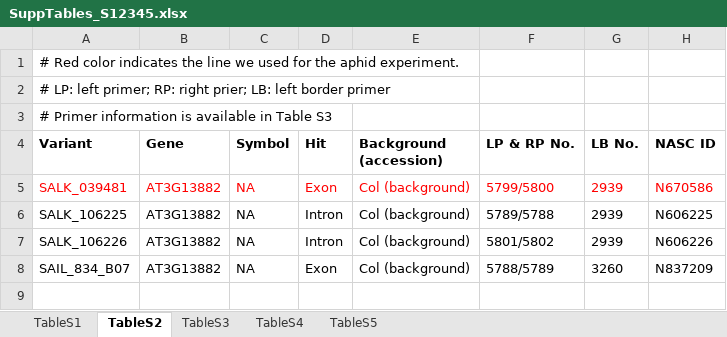
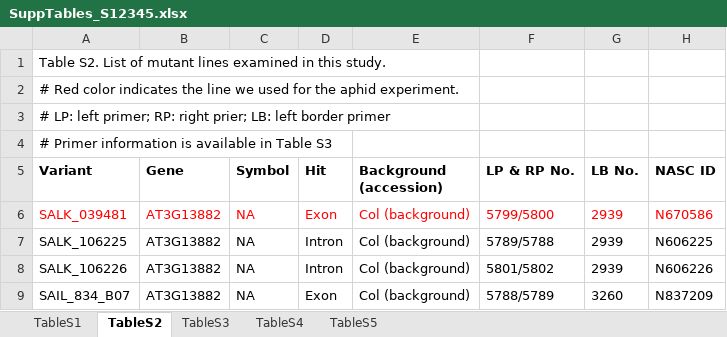
Before and after one commit to yassato/AraAphidGWAS, an Excel workbook: manuscript/SuppTables_S12345.xlsx, sheet TableS2, drawn as a sheet; values as stored, in another font and other column widths than the file's, no borders; the diff names each change by its address in the sheet, - before the commit and + after, or states it on an @@ line.

Commit message:
md table corrected

```diff
--- a/manuscript/SuppTables_S12345.xlsx (sheet TableS2)
+++ b/manuscript/SuppTables_S12345.xlsx (sheet TableS2)
+row 1: Table S2. List of mutant lines examined in this study.
```
Also changed, not shown: sheet TableS1, sheet TableS4, sheet TableS3, 1 other file.
